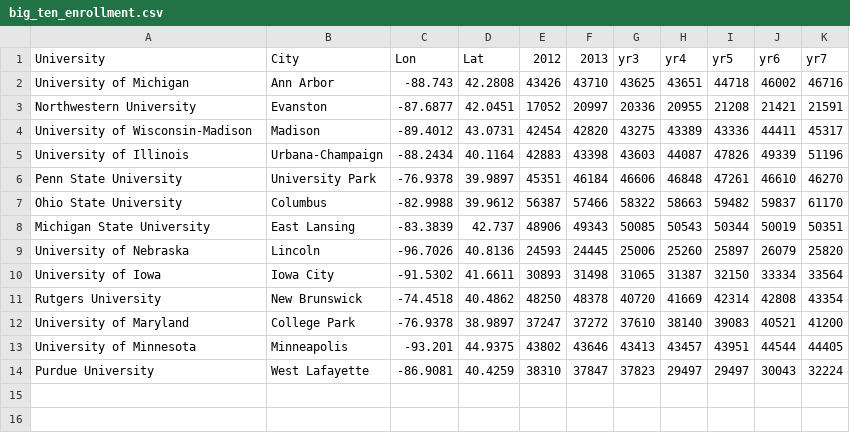
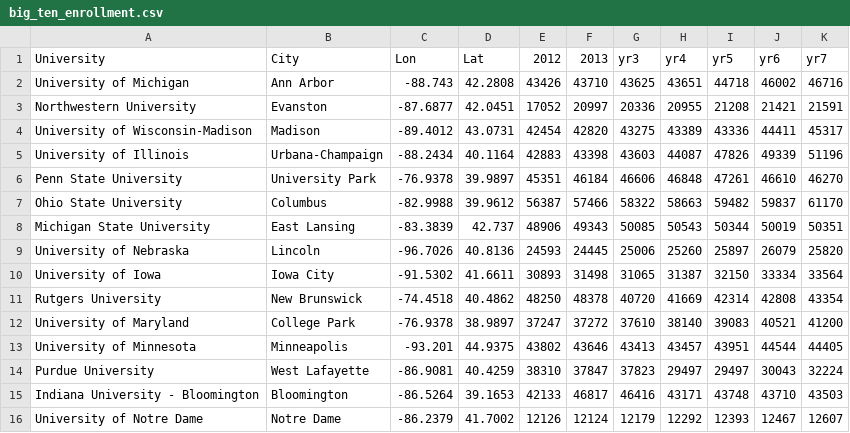
Before and after one commit to reganmurray19/unit-2, a CSV file: data/big_ten_enrollment.csv, drawn as a sheet.

Commit message:
Add Colleges to Data

```diff
--- a/data/big_ten_enrollment.csv
+++ b/data/big_ten_enrollment.csv
@@ -14 +14,3 @@ University of Minnesota,Minneapolis,-93.201,44.9375,43802,43646,43413,43457,4395
 Purdue University,West Lafayette,-86.9081,40.4259,38310,37847,37823,29497,29497,30043,32224
+Indiana University - Bloomington,Bloomington,-86.5264,39.1653,42133,46817,46416,43171,43748,43710,43503
+University of Notre Dame,Notre Dame,-86.2379,41.7002,12126,12124,12179,12292,12393,12467,12607
```
Also changed, not shown: 1 other file.
